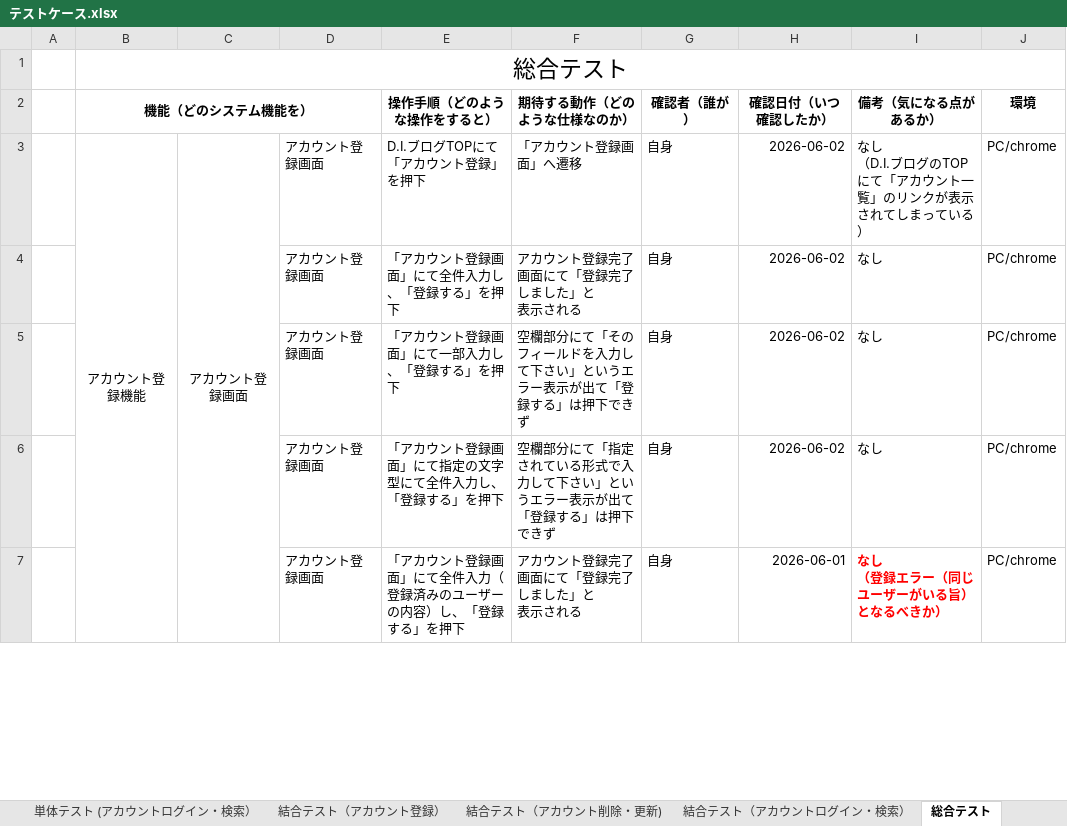
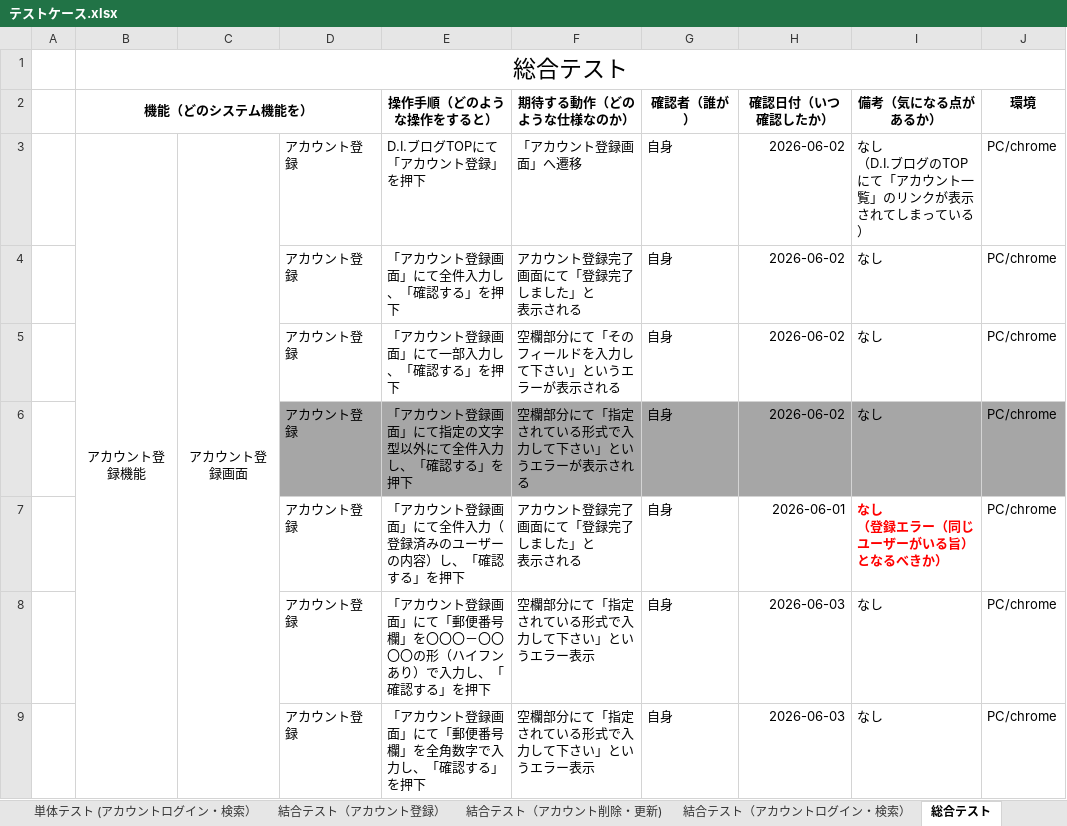
Before and after one commit to nozomi-watanabe1214/7_Programing, an Excel workbook: テストケース.xlsx, sheet 総合テスト, drawn as a sheet; only a part is shown; values as stored, in another font and other column widths than the file's, no borders; the diff covers the shown part only; the diff names each change by its address in the sheet, - before the commit and + after, or states it on an @@ line.

Commit message:
アカウント登録機能　総合テスト加筆・修正、アカウントログイン機能　総合テスト作成・実施

```diff
--- a/テストケース.xlsx (sheet 総合テスト)
+++ b/テストケース.xlsx (sheet 総合テスト)
-D3:D7: アカウント登録画面
+D3:D7: アカウント登録
-E4 (操作手順（どのような操作をすると）): 「アカウント登録画面」にて全件入力し、「登録する」を押下
+E4 (操作手順（どのような操作をすると）): 「アカウント登録画面」にて全件入力し、「確認する」を押下
-E5 (操作手順（どのような操作をすると）): 「アカウント登録画面」にて一部入力し、「登録する」を押下
+E5 (操作手順（どのような操作をすると）): 「アカウント登録画面」にて一部入力し、「確認する」を押下
-F5 (期待する動作（どのような仕様なのか）): 空欄部分にて「そのフィールドを入力して下さい」というエラー表示が出て「登録する」は押下できず
+F5 (期待する動作（どのような仕様なのか）): 空欄部分にて「そのフィールドを入力して下さい」というエラーが表示される
-D6:J6 fill: none
+D6:J6 fill: #A6A6A6
-E6 (操作手順（どのような操作をすると）): 「アカウント登録画面」にて指定の文字型にて全件入力し、「登録する」を押下
+E6 (操作手順（どのような操作をすると）): 「アカウント登録画面」にて指定の文字型以外にて全件入力し、「確認する」を押下
-F6 (期待する動作（どのような仕様なのか）): 空欄部分にて「指定されている形式で入力して下さい」というエラー表示が出て「登録する」は押下できず
+F6 (期待する動作（どのような仕様なのか）): 空欄部分にて「指定されている形式で入力して下さい」というエラーが表示される
-E7 (操作手順（どのような操作をすると）): 「アカウント登録画面」にて全件入力（登録済みのユーザーの内容）し、「登録する」を押下
+E7 (操作手順（どのような操作をすると）): 「アカウント登録画面」にて全件入力（登録済みのユーザーの内容）し、「確認する」を押下
+row 8:  |  |  | アカウント登録 | 「アカウント登録画面」にて「郵便番号欄」を〇〇〇－〇〇〇〇の形（ハイフンあり）で入力し、「確認する」を押下 | 空欄部分にて「指定されている形式で入力して下さい」というエラー表示 | 自身 | 2026-06-03 | なし | PC/chrome
+row 9:  |  |  | アカウント登録 | 「アカウント登録画面」にて「郵便番号欄」を全角数字で入力し、「確認する」を押下 | 空欄部分にて「指定されている形式で入力して下さい」というエラー表示 | 自身 | 2026-06-03 | なし | PC/chrome
```
Also changed, not shown: 9 added rows and 12 edited cells elsewhere in this sheet.
